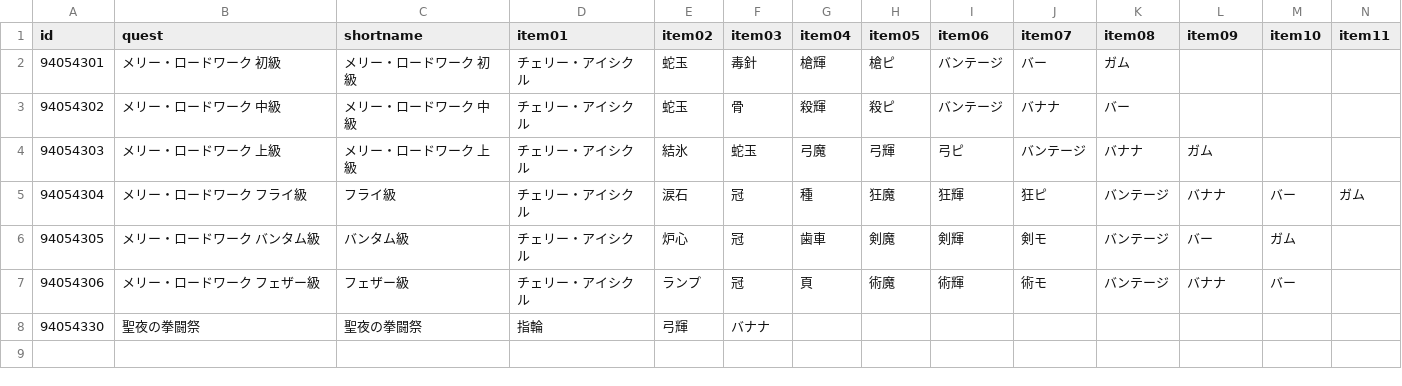
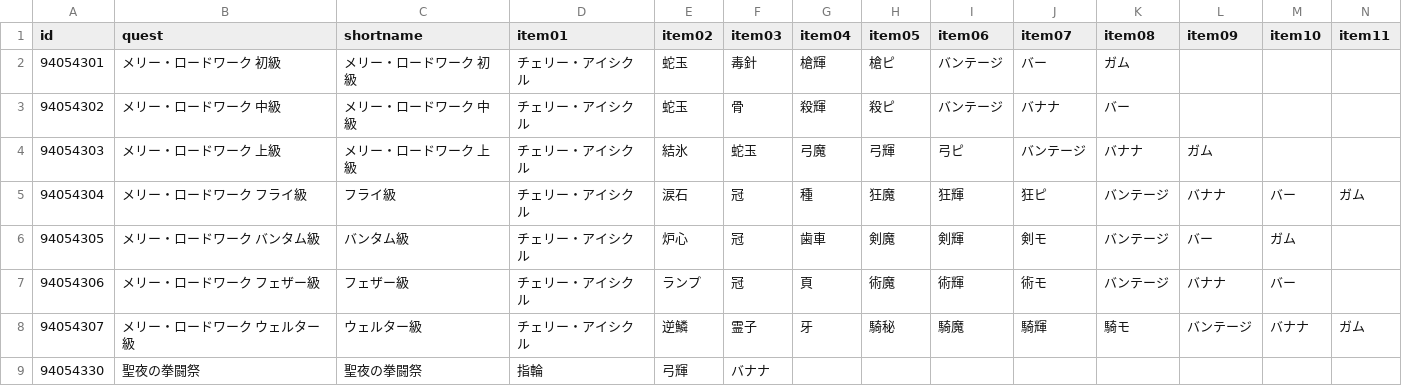
Before and after one commit to fgosc/fgoscdata, a CSV file: data/csv/xmas2020.csv, drawn as a sheet; the diff names each change by its address in the sheet, - before the commit and + after, or states it on an @@ line.

Commit message:
ウェルター級

```diff
--- a/data/csv/xmas2020.csv
+++ b/data/csv/xmas2020.csv
+row 8: 94054307 | メリー・ロードワーク ウェルター級 | ウェルター級 | チェリー・アイシクル | 逆鱗 | 霊子 | 牙 | 騎秘 | 騎魔 | 騎輝 | 騎モ | バンテージ | バナナ | ガム
```
Also changed, not shown: 1 other file.
